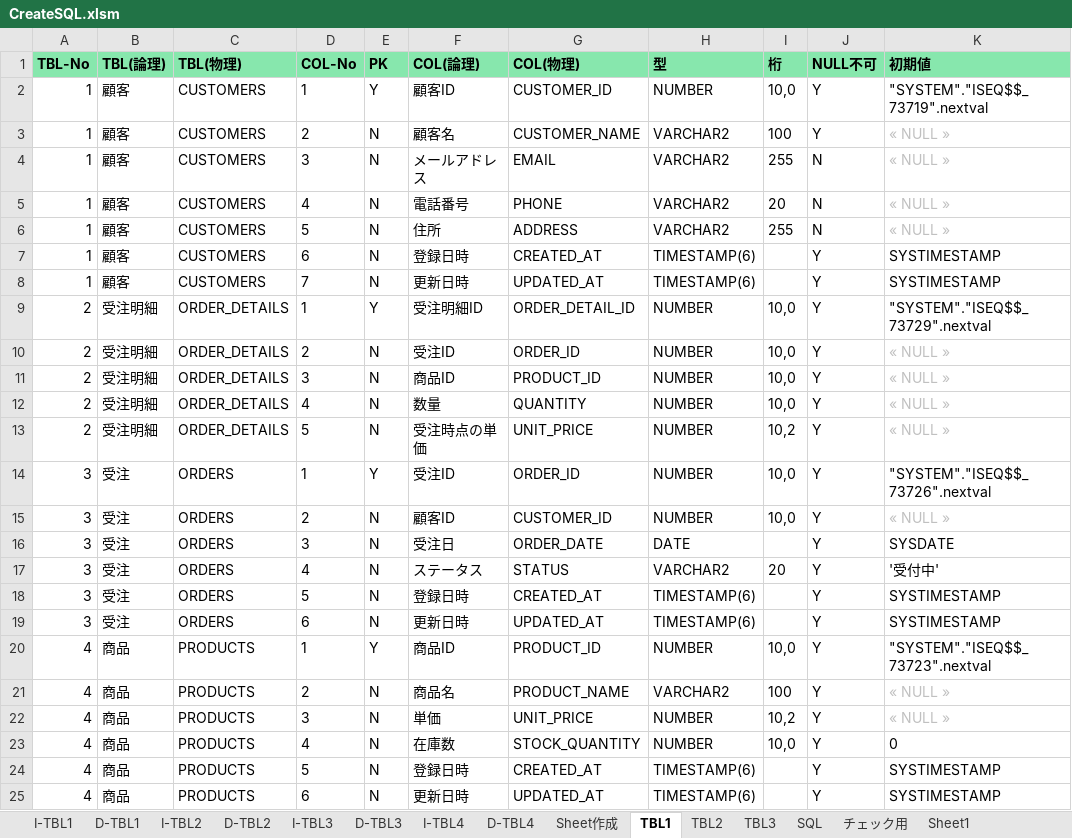
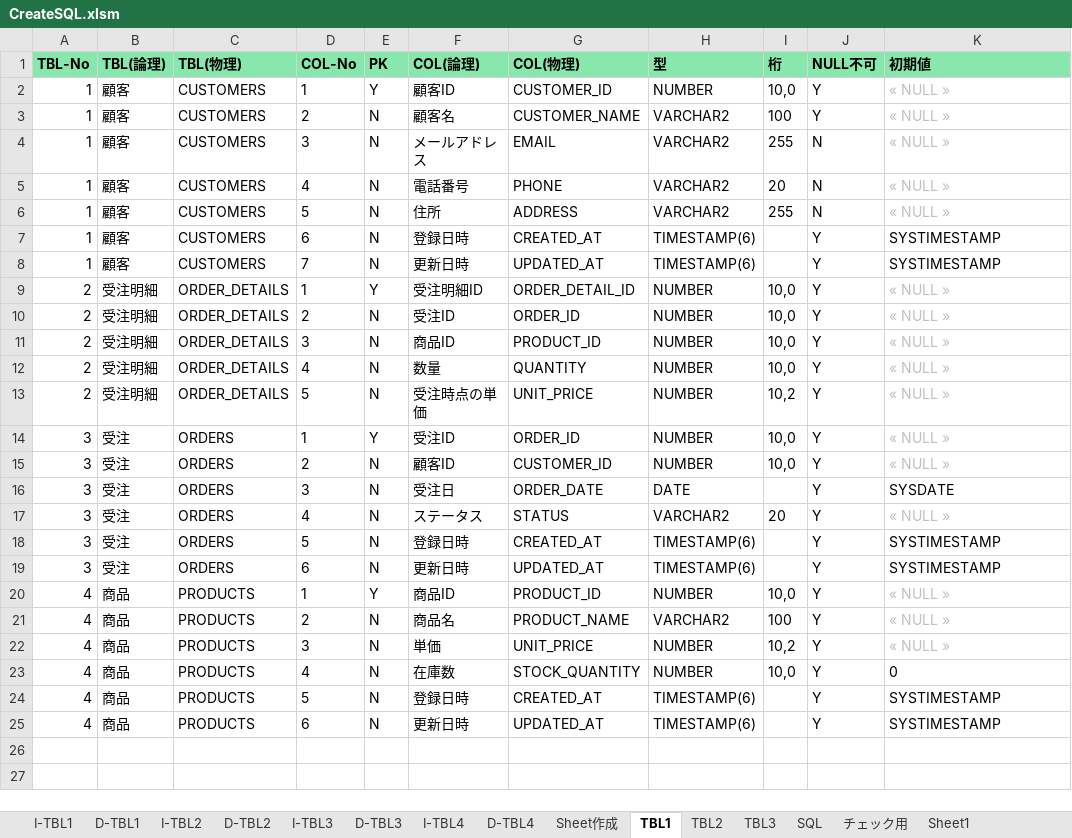
Before and after one commit to mevius02/tool, an Excel workbook: MCR/CreateSQL/CreateSQL.xlsm, sheet TBL1, drawn as a sheet; values as stored, in another font and other column widths than the file's, no borders; the diff names each change by its address in the sheet, - before the commit and + after, or states it on an @@ line.

```diff
--- a/MCR/CreateSQL/CreateSQL.xlsm (sheet TBL1)
+++ b/MCR/CreateSQL/CreateSQL.xlsm (sheet TBL1)
-K2 (初期値): "SYSTEM"."ISEQ$$_73719".nextval
+K2 (初期値): « NULL »
-K2 text colour: black
+K2 text colour: #C0C0C0
-K9 (初期値): "SYSTEM"."ISEQ$$_73729".nextval
+K9 (初期値): « NULL »
-K9 text colour: black
+K9 text colour: #C0C0C0
-K14 (初期値): "SYSTEM"."ISEQ$$_73726".nextval
+K14 (初期値): « NULL »
-K14 text colour: black
+K14 text colour: #C0C0C0
-K17 (初期値): '受付中'
+K17 (初期値): « NULL »
-K17 text colour: black
+K17 text colour: #C0C0C0
-K20 (初期値): "SYSTEM"."ISEQ$$_73723".nextval
+K20 (初期値): « NULL »
-K20 text colour: black
+K20 text colour: #C0C0C0
```
Also changed, not shown: sheet I-TBL1, sheet I-TBL3, sheet I-TBL4, sheet TBL3, sheet TBL2, sheet D-TBL1, 4 more sheets, charts or pictures, OTHERS/AutoRegisterWorkHr/AutoRegisterWorkHr.xlsm, 2 other files.
